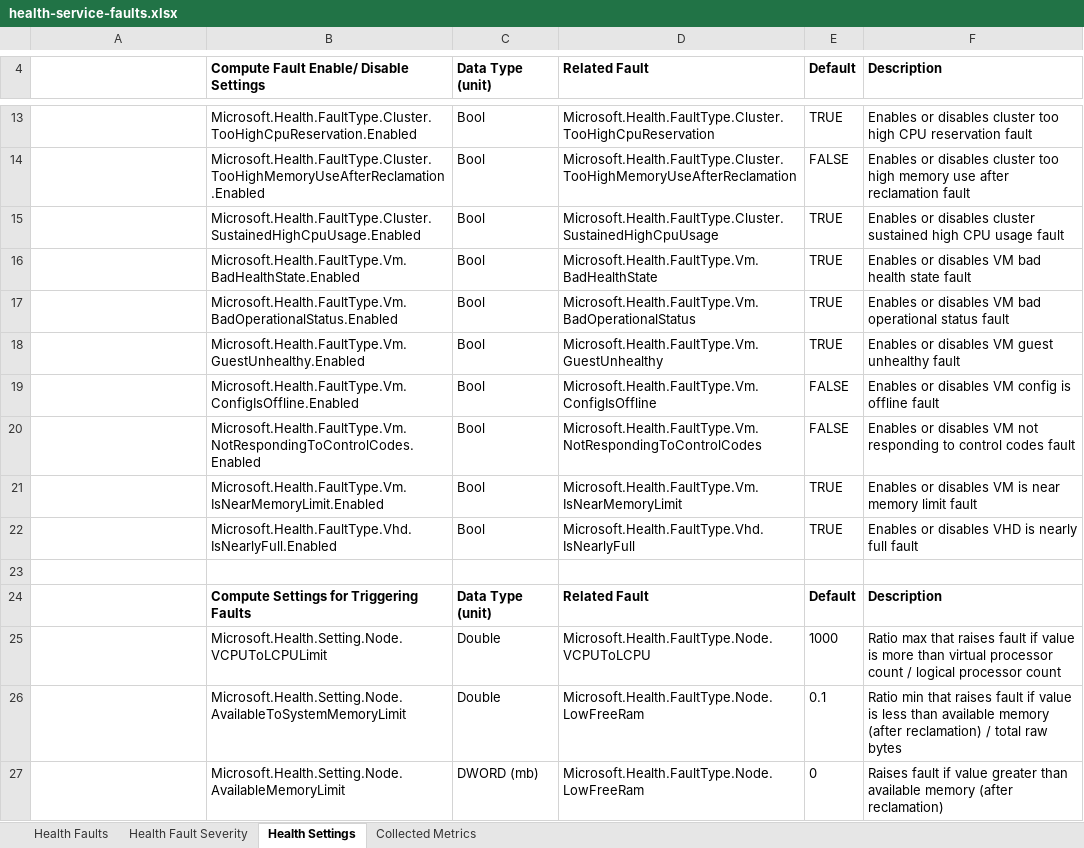
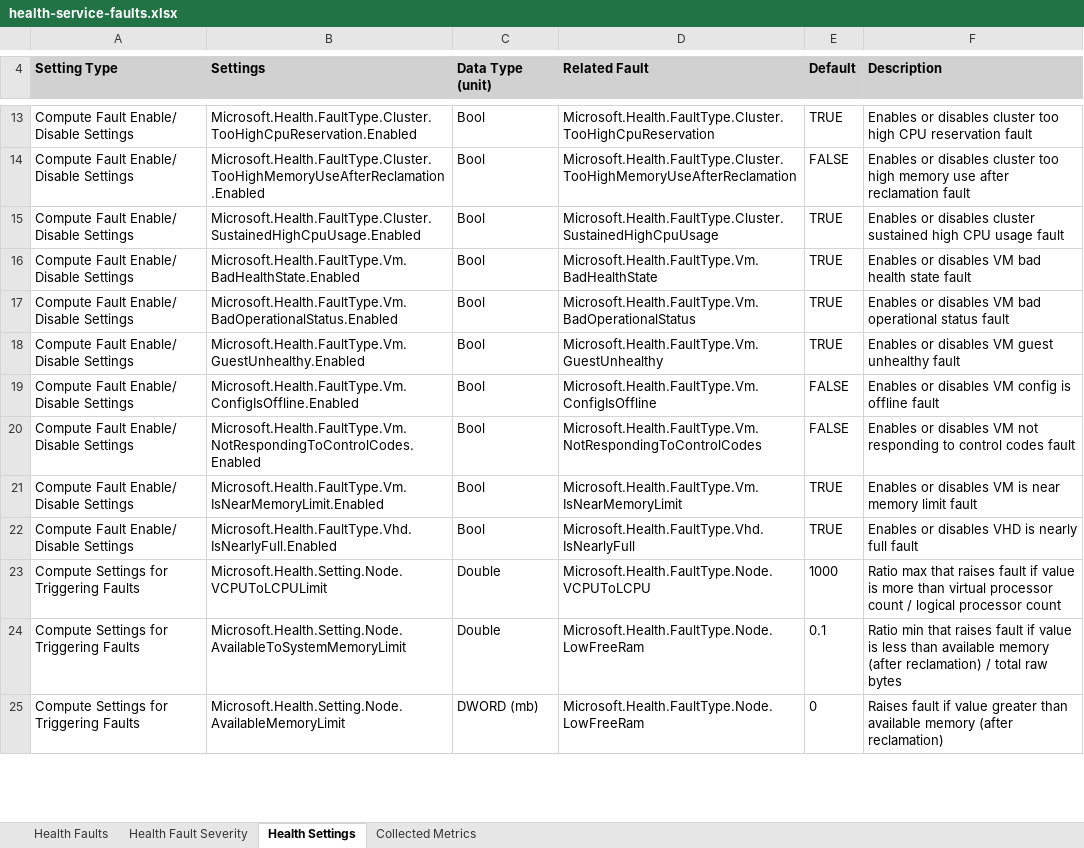
Before and after one commit to Azure-Samples/AzureLocal, an Excel workbook: health-service-faults/health-service-faults.xlsx, sheet Health Settings, drawn as a sheet; only a part is shown, gaps mark what is left out; values as stored, in another font and other column widths than the file's, no borders; removed rows and columns are numbered as before the commit, all else as after; the diff covers the shown part only; the diff names each change by its address in the sheet, - before the commit and + after, or states it on an @@ line.

Commit message:
Formatted spreadsheet

```diff
--- a/health-service-faults/health-service-faults.xlsx (sheet Health Settings)
+++ b/health-service-faults/health-service-faults.xlsx (sheet Health Settings)
-A4: (empty)
+A4: Setting Type
-A4:F4 fill: none
+A4:F4 fill: #D1D1D1
-B4: Compute Fault Enable/ Disable Settings
+B4: Settings
-A13:A22 (Setting Type): (empty)
+A13:A22 (Setting Type): Compute Fault Enable/ Disable Settings
-row 23: (empty)
-row 24:  | Compute Settings for Triggering Faults | Data Type (unit) | Related Fault | Default | Description
-A23:A25 (Setting Type): (empty)
+A23:A25 (Setting Type): Compute Settings for Triggering Faults
```
Also changed, not shown: 2 added rows, 8 removed rows and 132 edited cells elsewhere in this sheet, sheet Collected Metrics, sheet Health Faults.
